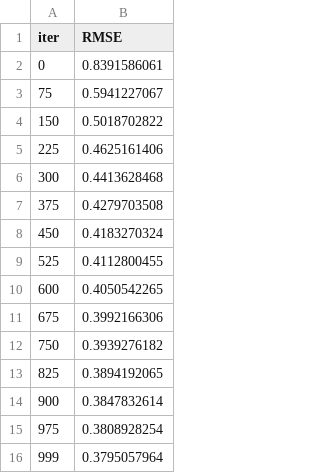
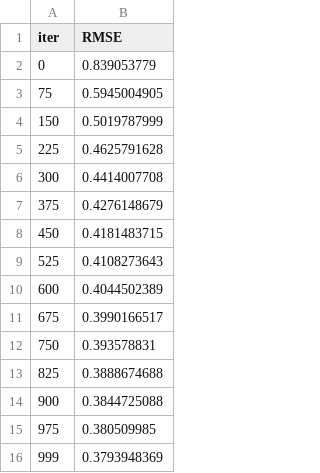
Before and after one commit to Sugarkhuu/airPollutionMongolia, a TSV file: catboost_info/learn_error.tsv, drawn as a sheet.

```diff
--- a/catboost_info/learn_error.tsv
+++ b/catboost_info/learn_error.tsv
@@ -1,16 +1,16 @@
 iter	RMSE
-0	0.8391586061
-75	0.5941227067
-150	0.5018702822
-225	0.4625161406
-300	0.4413628468
-375	0.4279703508
-450	0.4183270324
-525	0.4112800455
-600	0.4050542265
-675	0.3992166306
-750	0.3939276182
-825	0.3894192065
-900	0.3847832614
-975	0.3808928254
-999	0.3795057964
+0	0.839053779
+75	0.5945004905
+150	0.5019787999
+225	0.4625791628
+300	0.4414007708
+375	0.4276148679
+450	0.4181483715
+525	0.4108273643
+600	0.4044502389
+675	0.3990166517
+750	0.393578831
+825	0.3888674688
+900	0.3844725088
+975	0.380509985
+999	0.3793948369
```
Also changed, not shown: catboost_info/time_left.tsv, 7 other files.
